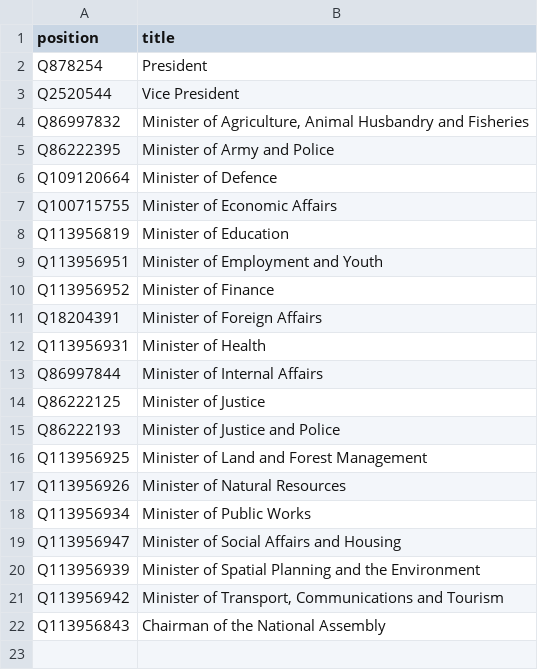
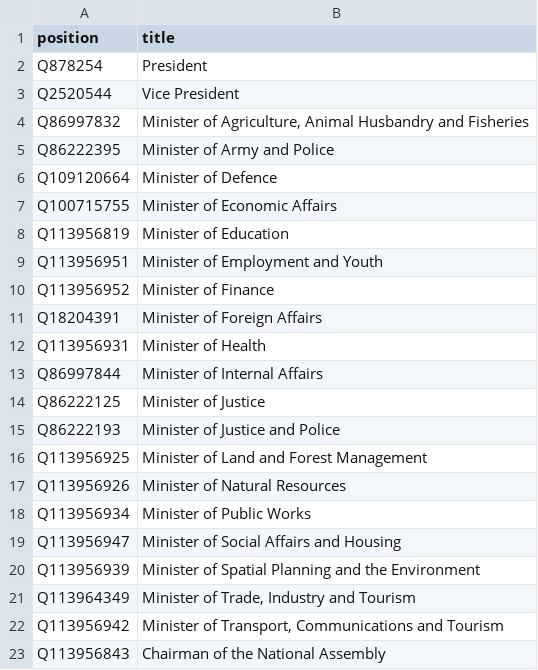
Before and after one commit to every-politician-scrapers/suriname, a CSV file: wikidata/wanted-positions.csv, drawn as a sheet.

Commit message:
add Minister of Trade

```diff
--- a/wikidata/wanted-positions.csv
+++ b/wikidata/wanted-positions.csv
@@ -20,2 +20,3 @@ Q113956947,Minister of Social Affairs and Housing
 Q113956939,Minister of Spatial Planning and the Environment
+Q113964349,"Minister of Trade, Industry and Tourism"
 Q113956942,"Minister of Transport, Communications and Tourism"
```
